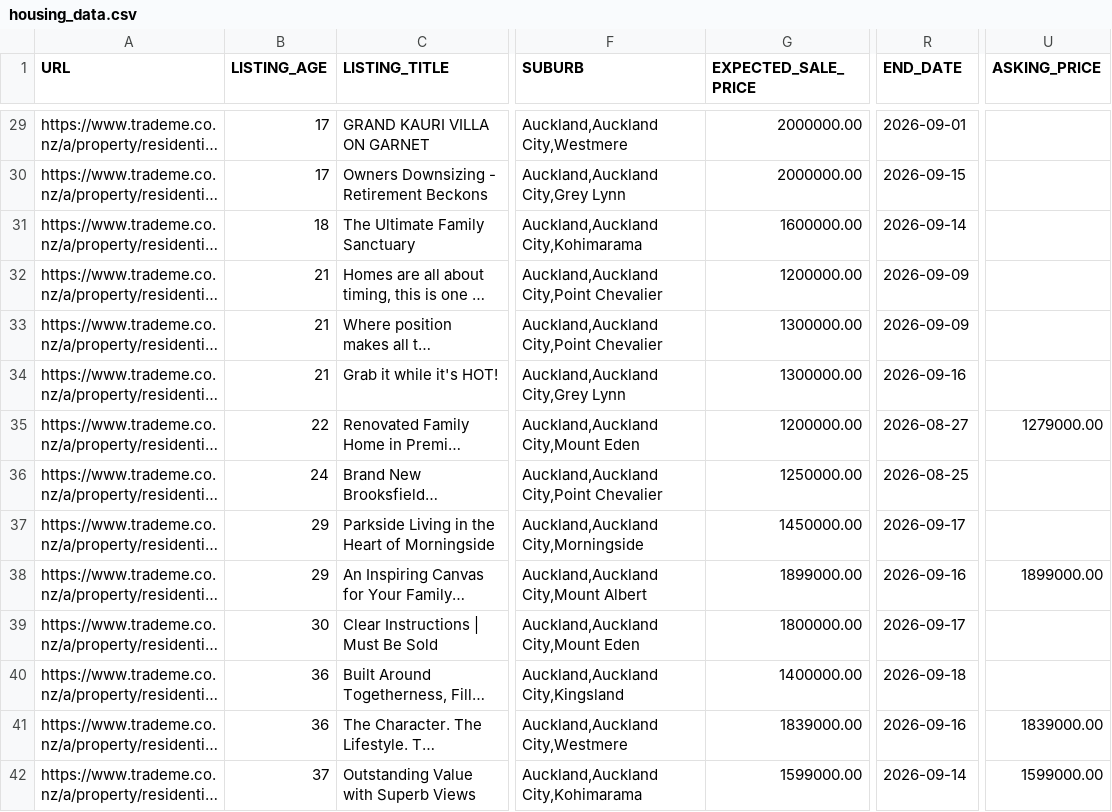
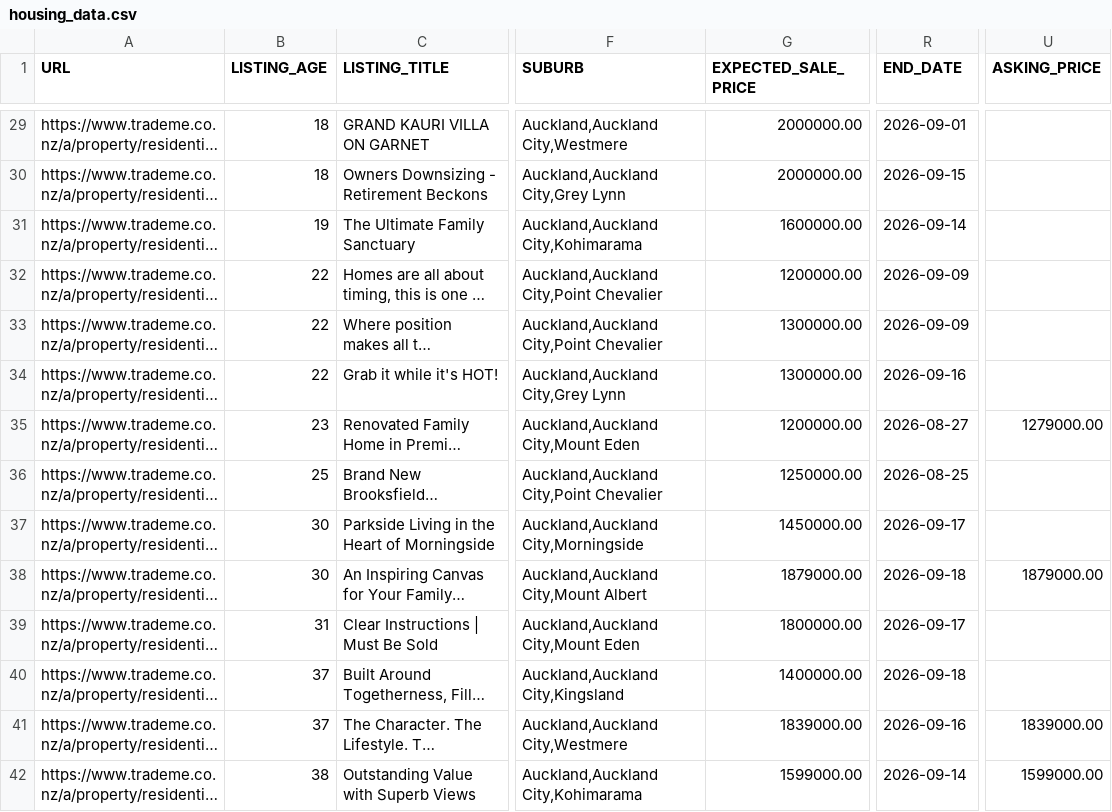
Before and after one commit to achilala/find-me-a-home-v2, a CSV file: data/housing_data.csv, drawn as a sheet; only a part is shown, gaps mark what is left out; long unchanged cells end in …; the diff covers the shown part only; the diff names each change by its address in the sheet, - before the commit and + after, or states it on an @@ line.

Commit message:
Refresh data: 90 listings, 170/170 thumbnails
Removed listings (2):
  - 5965654935: 6 Fifth Avenue, Mount Albert — $1,195,000
  - 5971846886: 149 Crummer Road, Grey Lynn — $1,700,000

Changed listings (9):
  - 5886911870: 876B Dominion Road, Mount Eden — $1,290,000
      EXPECTED_SALE_PRICE: 1200000.00 -> 1290000.00
      SALE_TYPE: Price by Negotiation -> Asking Price
      END_DATE: 2026-09-17 -> 2026-09-18
      ASKING_PRICE: (empty) -> 1290000.00
  - 5980798606: 31A Geraldine Place, Kohimarama — $1,375,000
      OPEN_HOME_DATE: (empty) -> 2026-07-25
      OPEN_HOME_TIME: (empty) -> 10:00:00 - 10:30:00
  - 5980823172: 76C Malvern Road, Mount Albert — $1,099,000
      END_DATE: 2026-09-14 -> 2026-09-18
  - 5986693997: 35 Edenvale Crescent, Mount Eden — $1,800,000
      OPEN_HOME_DATE: (empty) -> 2026-07-25
      OPEN_HOME_TIME: (empty) -> 11:00:00 - 12:00:00
  - 6003167088: 6 Stewart Road, Mount Albert — $1,879,000
      EXPECTED_SALE_PRICE: 1899000.00 -> 1879000.00
      END_DATE: 2026-09-16 -> 2026-09-18
      ASKING_PRICE: 1899000.00 -> 1879000.00
  - 6025197681: 60A Premier Avenue, Point Chevalier — $1,500,000
      END_DATE: 2026-09-15 -> 2026-09-18
  - 6047371808: 116 Shackleton Road, Mount Eden — $1,700,000
      END_DATE: 2026-09-17 -> 2026-09-18
      OPEN_HOME_DATE: 2026-07-24 -> 2026-07-26
      OPEN_HOME_TIME: 10:30:00 - 10:45:00 -> 14:00:00 - 14:30:00
  - 6047560893: 18 Seaview Terrace, Mount Albert — $1,800,000
      OPEN_HOME_DATE: 2026-07-24 -> 2026-07-26
      OPEN_HOME_TIME: 13:00:00 - 13:15:00 -> 13:00:00 - 13:30:00
  - 6049081992: 137 Landscape Road, Mount Eden — $1,500,000
      OPEN_HOME_DATE: (empty) -> 2026-07-26
      OPEN_HOME_TIME: (empty) -> 11:30:00 - 12:00:00

```diff
--- a/data/housing_data.csv
+++ b/data/housing_data.csv
-B29:B30 (LISTING_AGE): 17
+B29:B30 (LISTING_AGE): 18
-B31 (LISTING_AGE): 18
+B31 (LISTING_AGE): 19
-B32:B34 (LISTING_AGE): 21
+B32:B34 (LISTING_AGE): 22
-B35 (LISTING_AGE): 22
+B35 (LISTING_AGE): 23
-B36 (LISTING_AGE): 24
+B36 (LISTING_AGE): 25
-B37:B38 (LISTING_AGE): 29
+B37:B38 (LISTING_AGE): 30
-G38 (EXPECTED_SALE_PRICE): 1899000.00
+G38 (EXPECTED_SALE_PRICE): 1879000.00
-R38 (END_DATE): 2026-09-16
+R38 (END_DATE): 2026-09-18
-U38 (ASKING_PRICE): 1899000.00
+U38 (ASKING_PRICE): 1879000.00
-B39 (LISTING_AGE): 30
+B39 (LISTING_AGE): 31
-B40:B41 (LISTING_AGE): 36
+B40:B41 (LISTING_AGE): 37
-B42 (LISTING_AGE): 37
+B42 (LISTING_AGE): 38
```
Also changed, not shown: 2 removed rows and 94 edited cells elsewhere in this file, 1 other file.
